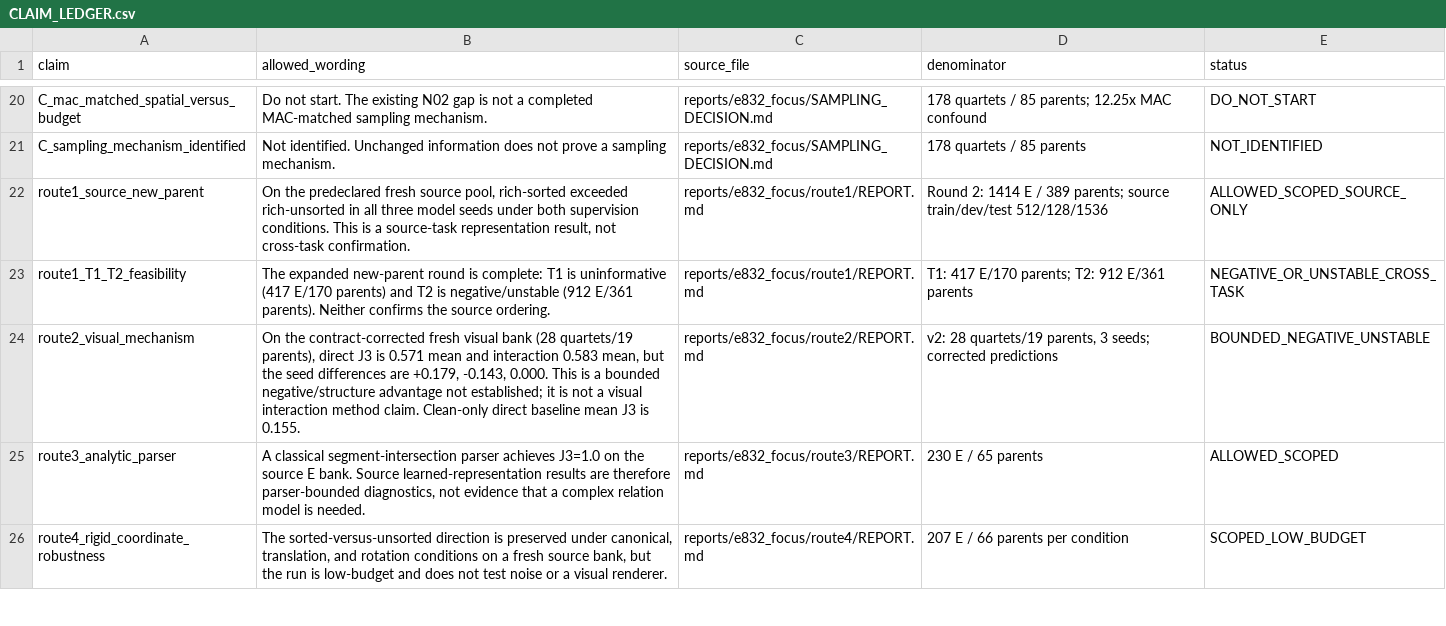
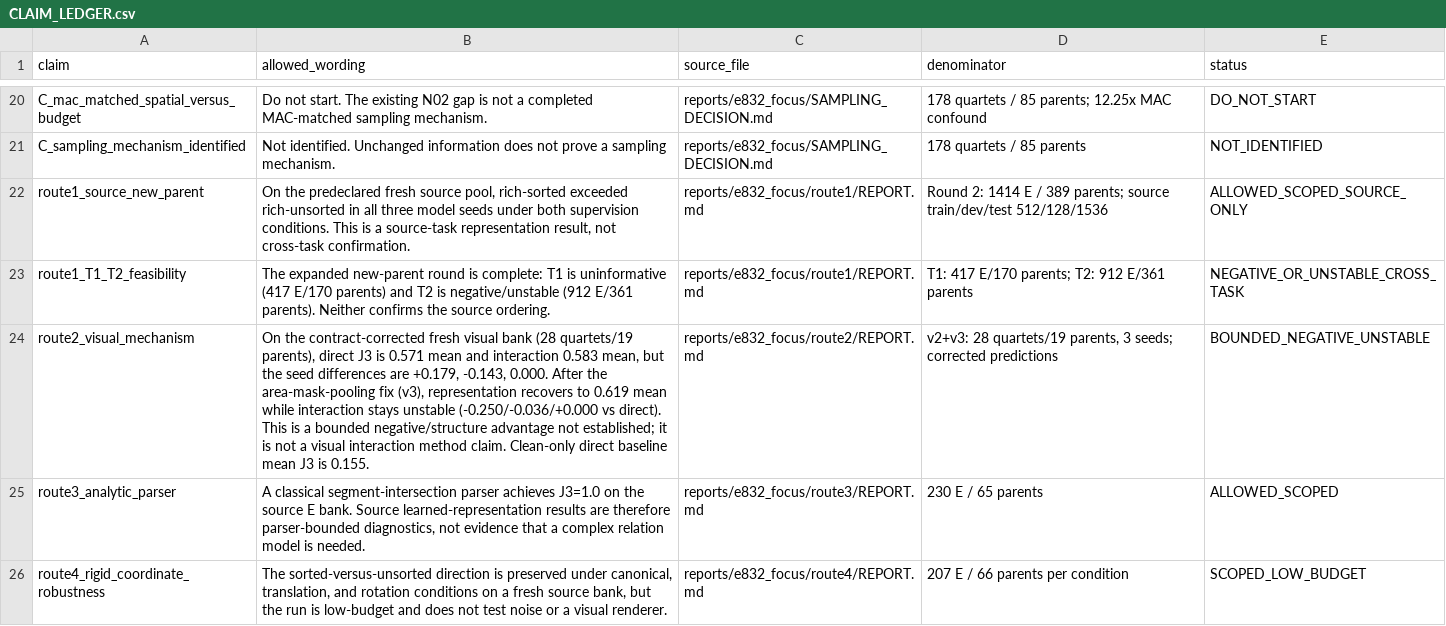
Before and after one commit to FreddieWho/iclr2027, a CSV file: reports/e832_focus/CLAIM_LEDGER.csv, drawn as a sheet; only a part is shown, gaps mark what is left out; the diff names each change by its address in the sheet, - before the commit and + after, or states it on an @@ line.

Commit message:
路线2 GPU追加第1轮：mask池化area合同修正，representation恢复至0.619，interaction仍不稳定

```diff
--- a/reports/e832_focus/CLAIM_LEDGER.csv
+++ b/reports/e832_focus/CLAIM_LEDGER.csv
-B24 (allowed_wording): …-0.143, 0.000. This is…
+B24 (allowed_wording): …-0.143, 0.000. After the area-mask-pooling fix (v3), representation recovers to 0.619 mean while interaction stays unstable (-0.250/-0.036/+0.000 vs direct). This is…
-D24 (denominator): v2: 28 quartets/19…
+D24 (denominator): v2+v3: 28 quartets/19…
```
Also changed, not shown: 45 other files.
